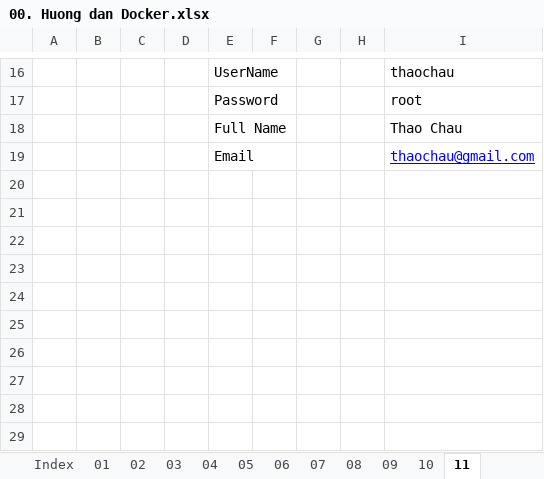
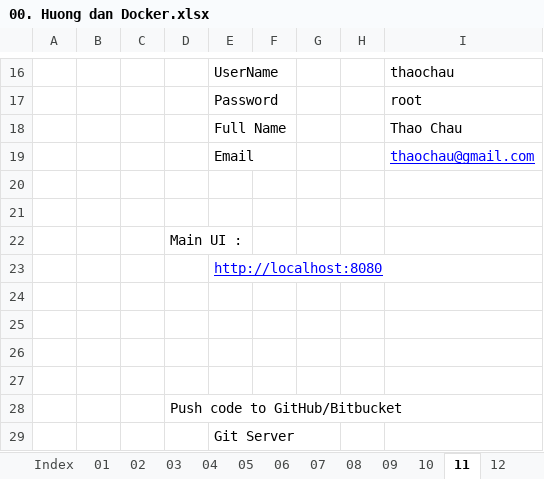
Before and after one commit to trandungchien1982/sharing_lht, an Excel workbook: 00. Huong dan Docker.xlsx, sheet 11, drawn as a sheet; only a part is shown, gaps mark what is left out; values as stored, in another font and other column widths than the file's, no borders; the diff names each change by its address in the sheet, - before the commit and + after, or states it on an @@ line.

```diff
--- a/00. Huong dan Docker.xlsx (sheet 11)
+++ b/00. Huong dan Docker.xlsx (sheet 11)
+sheet tab: 12
+row 20: (empty)
+row 21: (empty)
+row 22:  |  |  | Main UI :
+row 23:  |  |  |  | http://localhost:8080
+row 24: (empty)
+row 25: (empty)
+row 26: (empty)
+row 27: (empty)
+row 28:  |  |  | Push code to GitHub/Bitbucket
+row 29:  |  |  |  | Git Server
```
Also changed, not shown: 4 other files.
